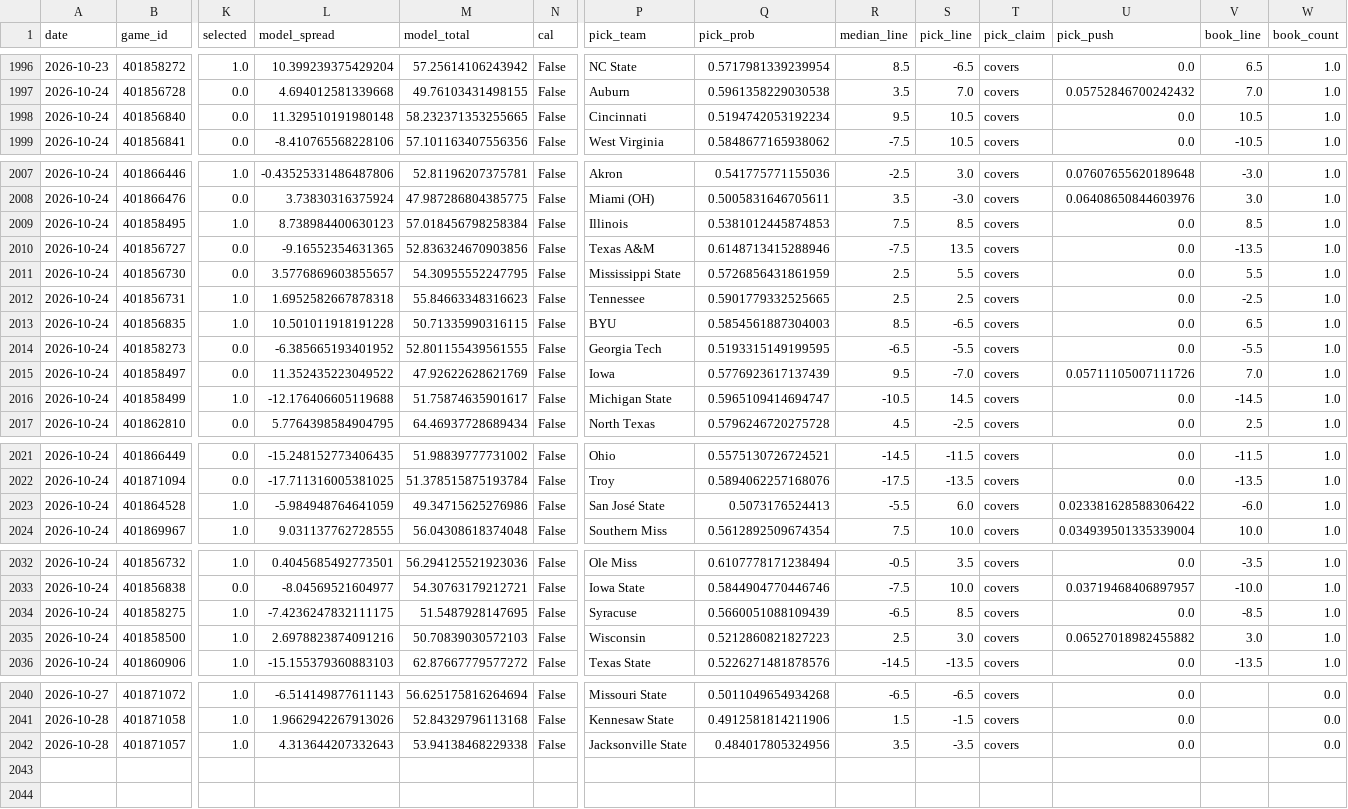
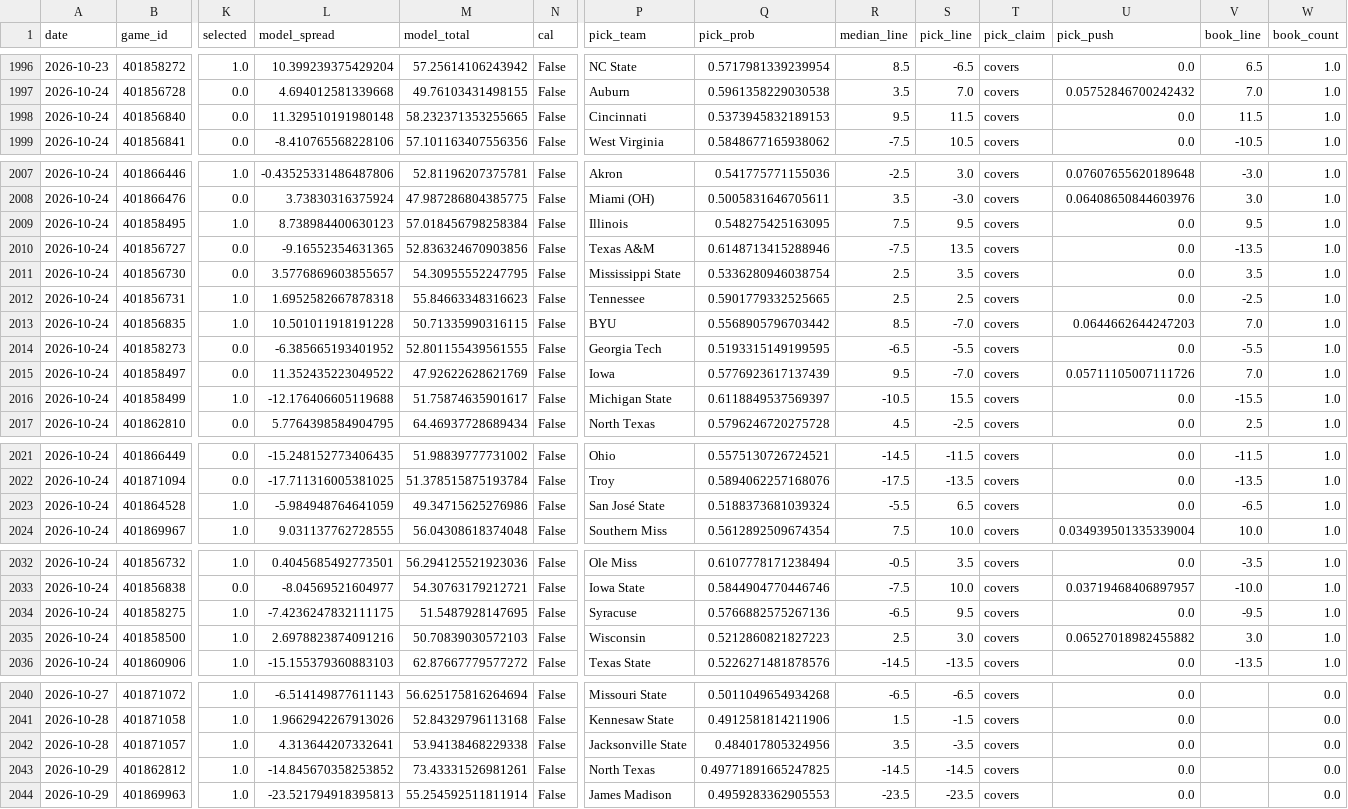
Before and after one commit to azcal/mbm-ncaaf, a CSV file: logs/predictions.csv, drawn as a sheet; only a part is shown, gaps mark what is left out; rows hold the shown columns only; the diff names each change by its address in the sheet, - before the commit and + after, or states it on an @@ line.

```diff
--- a/logs/predictions.csv
+++ b/logs/predictions.csv
-Q1998 (pick_prob): 0.5194742053192234
+Q1998 (pick_prob): 0.5373945832189153
-S1998 (pick_line): 10.5
+S1998 (pick_line): 11.5
-V1998 (book_line): 10.5
+V1998 (book_line): 11.5
-Q2009 (pick_prob): 0.5381012445874853
+Q2009 (pick_prob): 0.548275425163095
-S2009 (pick_line): 8.5
+S2009 (pick_line): 9.5
-V2009 (book_line): 8.5
+V2009 (book_line): 9.5
-Q2011 (pick_prob): 0.5726856431861959
+Q2011 (pick_prob): 0.5336280946038754
-S2011 (pick_line): 5.5
+S2011 (pick_line): 3.5
-V2011 (book_line): 5.5
+V2011 (book_line): 3.5
-Q2013 (pick_prob): 0.5854561887304003
+Q2013 (pick_prob): 0.5568905796703442
-S2013 (pick_line): -6.5
+S2013 (pick_line): -7.0
-U2013 (pick_push): 0.0
+U2013 (pick_push): 0.0644662644247203
-V2013 (book_line): 6.5
+V2013 (book_line): 7.0
-Q2016 (pick_prob): 0.5965109414694747
+Q2016 (pick_prob): 0.6118849537569397
-S2016 (pick_line): 14.5
+S2016 (pick_line): 15.5
-V2016 (book_line): -14.5
+V2016 (book_line): -15.5
-Q2023 (pick_prob): 0.5073176524413
+Q2023 (pick_prob): 0.5188373681039324
-S2023 (pick_line): 6.0
+S2023 (pick_line): 6.5
-U2023 (pick_push): 0.023381628588306422
+U2023 (pick_push): 0.0
-V2023 (book_line): -6.0
+V2023 (book_line): -6.5
-Q2034 (pick_prob): 0.5660051088109439
+Q2034 (pick_prob): 0.5766882575267136
-S2034 (pick_line): 8.5
+S2034 (pick_line): 9.5
-V2034 (book_line): -8.5
+V2034 (book_line): -9.5
-L2042 (model_spread): 4.313644207332643
+L2042 (model_spread): 4.313644207332641
+row 2043: 2026-10-29 | 401862812 | 1.0 | -14.845670358253852 | 73.43331526981261 | False | North Texas | 0.49771891665247825 | -14.5 | -14.5 | covers | 0.0 |  | 0.0
+row 2044: 2026-10-29 | 401869963 | 1.0 | -23.521794918395813 | 55.254592511811914 | False | James Madison | 0.4959283362905553 | -23.5 | -23.5 | covers | 0.0 |  | 0.0
```
Also changed, not shown: logs/picks.csv, 2 other files.
